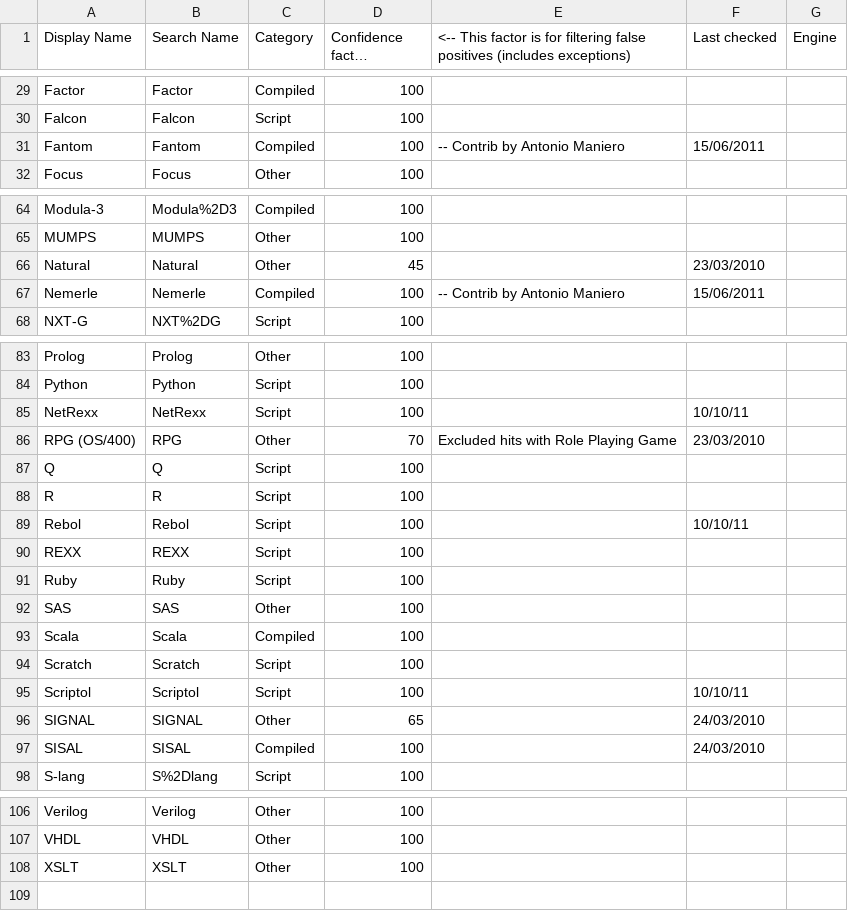
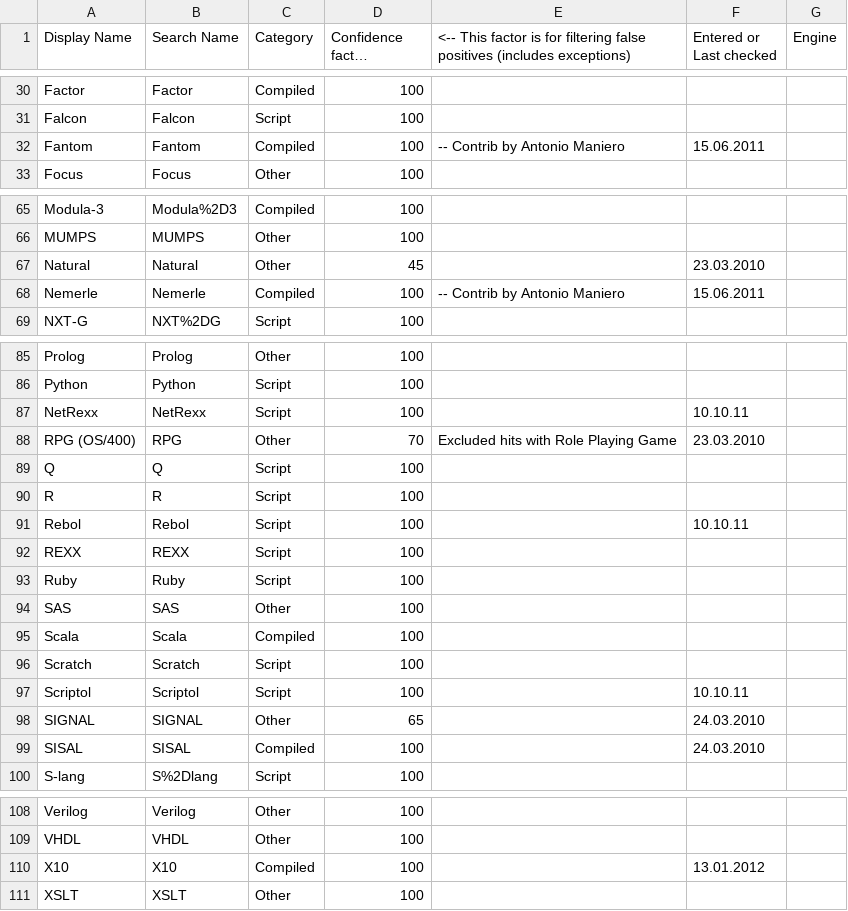
Before and after one commit to zertovitch/lang-index, a CSV file: l.csv, drawn as a sheet; only a part is shown, gaps mark what is left out; long unchanged cells end in …; addresses are those after the commit; the diff covers the shown part only; the diff names each change by its address in the sheet, - before the commit and + after, or states it on an @@ line.

```diff
--- a/l.csv
+++ b/l.csv
-F1: Last checked
+F1: Entered or Last checked
-F32 (Entered or Last checked): 15/06/2011
+F32 (Entered or Last checked): 15.06.2011
-F67 (Entered or Last checked): 23/03/2010
+F67 (Entered or Last checked): 23.03.2010
-F68 (Entered or Last checked): 15/06/2011
+F68 (Entered or Last checked): 15.06.2011
-F87 (Entered or Last checked): 10/10/11
+F87 (Entered or Last checked): 10.10.11
-F88 (Entered or Last checked): 23/03/2010
+F88 (Entered or Last checked): 23.03.2010
-F91 (Entered or Last checked): 10/10/11
+F91 (Entered or Last checked): 10.10.11
-F97 (Entered or Last checked): 10/10/11
+F97 (Entered or Last checked): 10.10.11
-F98:F99 (Entered or Last checked): 24/03/2010
+F98:F99 (Entered or Last checked): 24.03.2010
+row 110: X10 | X10 | Compiled | 100 |  | 13.01.2012
```
Also changed, not shown: 2 added rows and 10 edited cells elsewhere in this file, e.csv, 2 other files.
